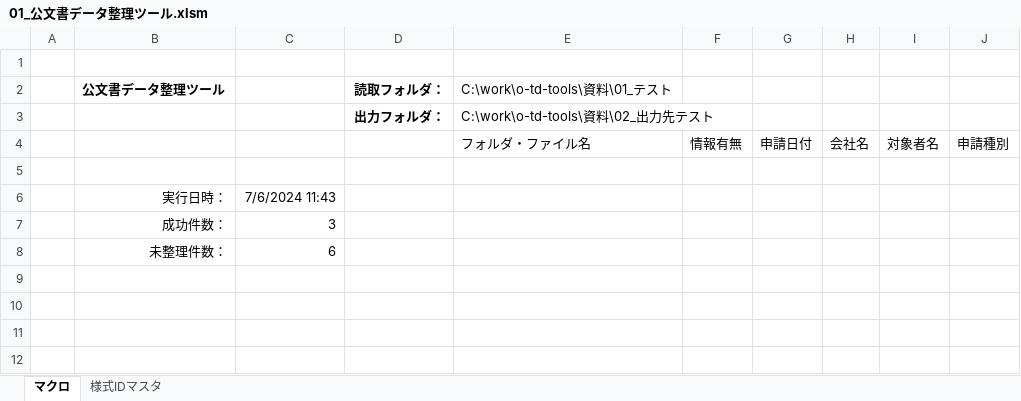
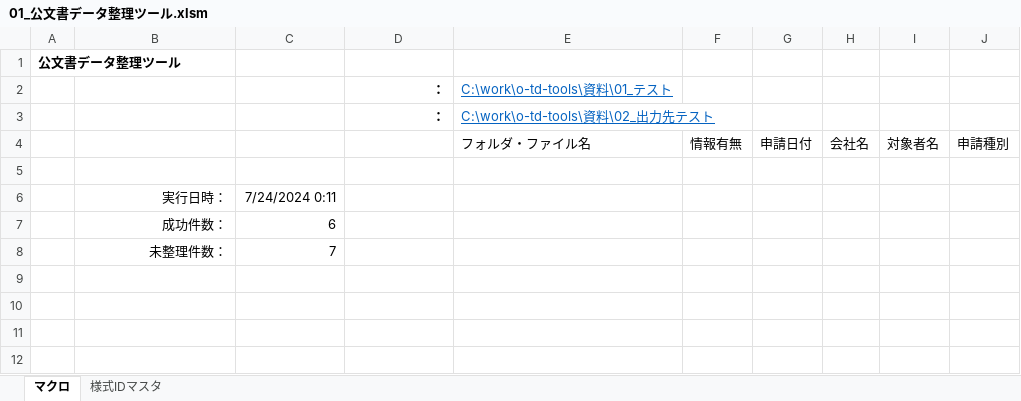
Before and after one commit to yzlab-git/o-td-tools, an Excel workbook: bin/01_公文書データ整理ツール.xlsm, sheet マクロ, drawn as a sheet; only a part is shown; values as stored, in another font and other column widths than the file's, no borders; charts and pictures not drawn; removed rows and columns are numbered as before the commit, all else as after; the diff names each change by its address in the sheet, - before the commit and + after, or states it on an @@ line.

```diff
--- a/bin/01_公文書データ整理ツール.xlsm (sheet マクロ)
+++ b/bin/01_公文書データ整理ツール.xlsm (sheet マクロ)
-A1: (empty)
+A1: 公文書データ整理ツール
-row 2:  | 公文書データ整理ツール |  | 読取フォルダ： | C:\work\o-td-tools\資料\01_テスト
+row 2:  |  |  | ： | C:\work\o-td-tools\資料\01_テスト
-D3: 出力フォルダ：
+D3: ：
@@ E3 underline: off → on, text colour: black → #0563C1 @@
-C6: 7/6/2024 11:43
+C6: 7/24/2024 0:11
-row 7:  | 成功件数： | 3
-B7: 未整理件数：
+B7: 成功件数：
+row 8:  | 未整理件数： | 7
```
Also changed, not shown: charts or pictures, 57 other files.
